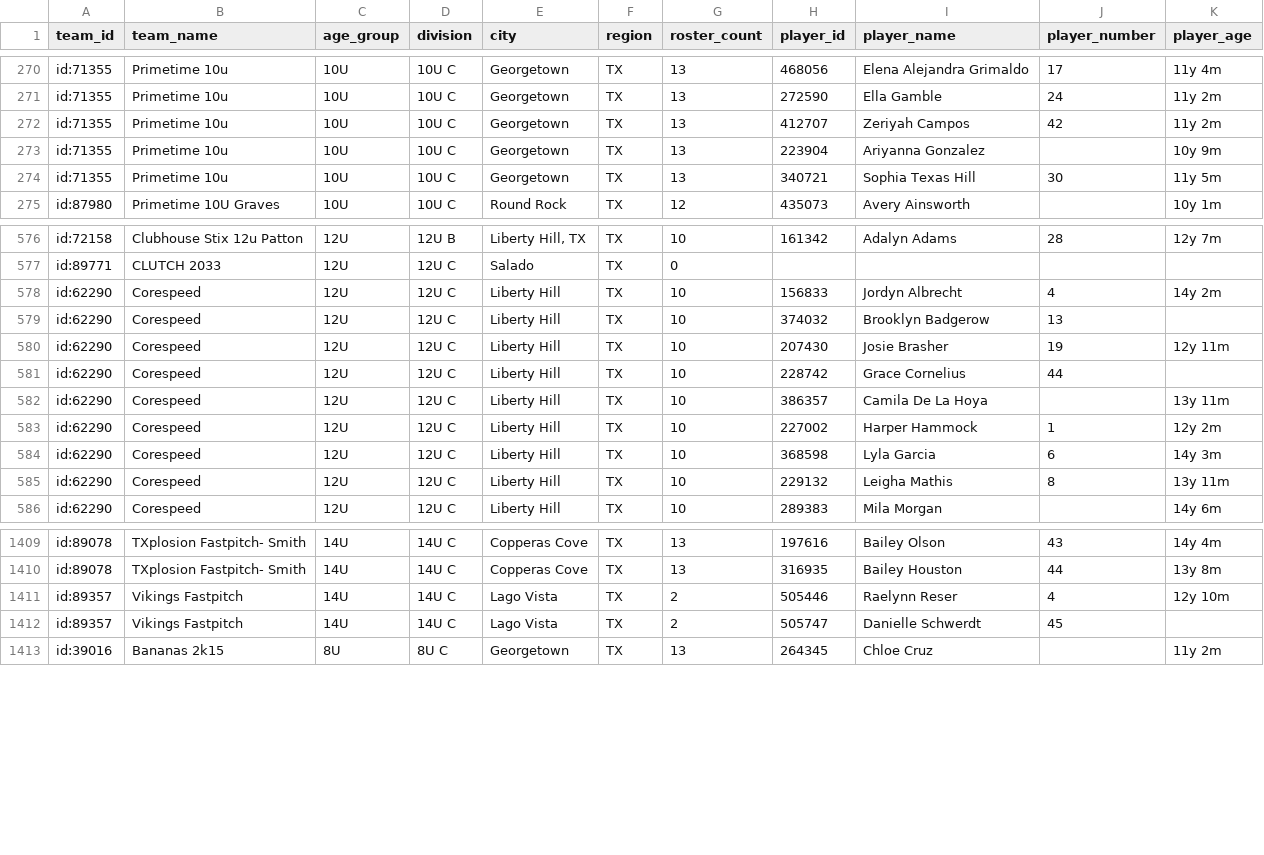
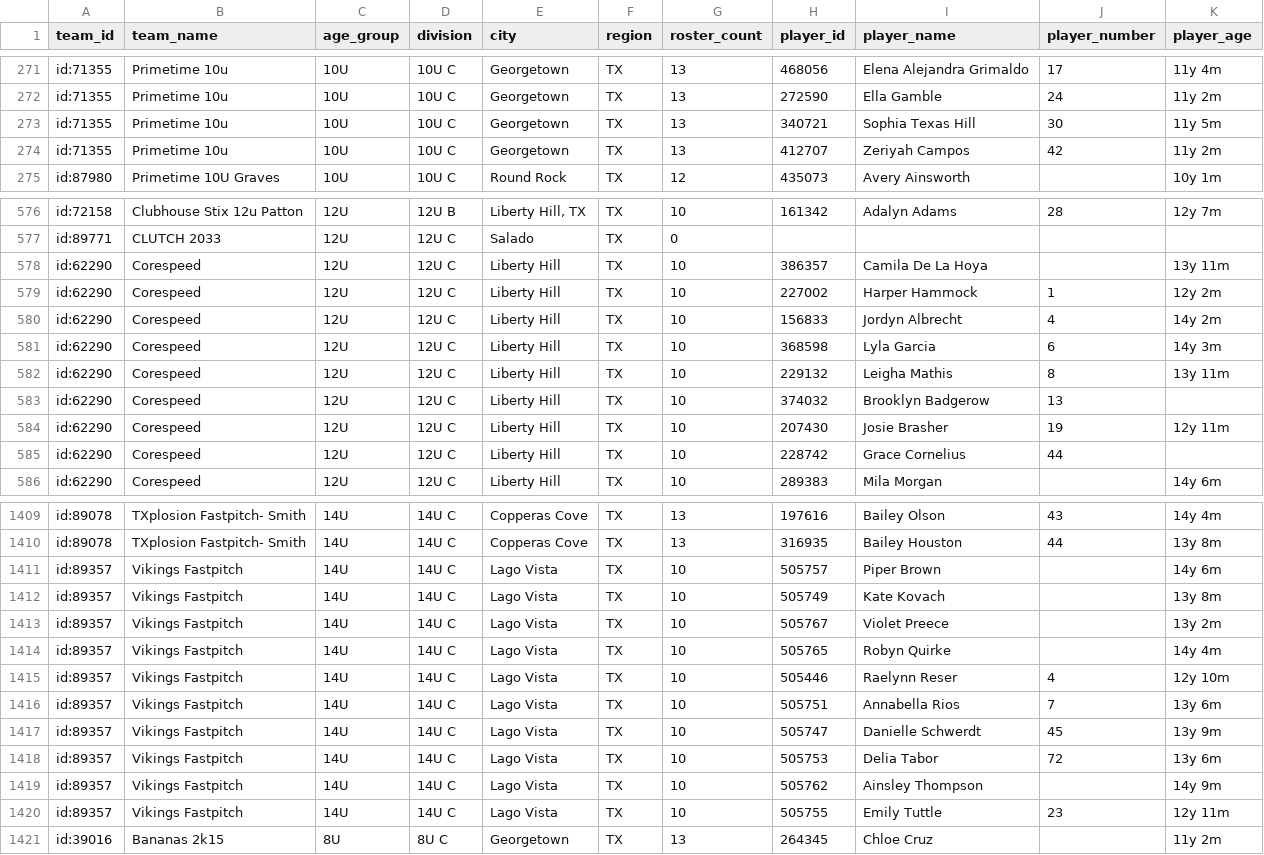
Before and after one commit to jeremiah9980/ncs-monitor, a CSV file: reports/team-list.csv, drawn as a sheet; only a part is shown, gaps mark what is left out; the diff covers the shown part only.

```diff
--- a/reports/team-list.csv
+++ b/reports/team-list.csv
@@ -271,5 +272,4 @@ id:71355,Primetime 10u,10U,10U C,Georgetown,TX,13,468056,Elena Alejandra Grimald
 id:71355,Primetime 10u,10U,10U C,Georgetown,TX,13,272590,Ella Gamble,24,11y 2m
+id:71355,Primetime 10u,10U,10U C,Georgetown,TX,13,340721,Sophia Texas Hill,30,11y 5m
 id:71355,Primetime 10u,10U,10U C,Georgetown,TX,13,412707,Zeriyah Campos,42,11y 2m
-id:71355,Primetime 10u,10U,10U C,Georgetown,TX,13,223904,Ariyanna Gonzalez,,10y 9m
-id:71355,Primetime 10u,10U,10U C,Georgetown,TX,13,340721,Sophia Texas Hill,30,11y 5m
 id:87980,Primetime 10U Graves,10U,10U C,Round Rock,TX,12,435073,Avery Ainsworth,,10y 1m
@@ -577,3 +577,7 @@ id:72158,Clubhouse Stix 12u Patton,12U,12U B,"Liberty Hill, TX",TX,10,161342,Ada
 id:89771,CLUTCH 2033,12U,12U C,Salado,TX,0,,,,
+id:62290,Corespeed,12U,12U C,Liberty Hill,TX,10,386357,Camila De La Hoya,,13y 11m
+id:62290,Corespeed,12U,12U C,Liberty Hill,TX,10,227002,Harper Hammock,1,12y 2m
 id:62290,Corespeed,12U,12U C,Liberty Hill,TX,10,156833,Jordyn Albrecht,4,14y 2m
+id:62290,Corespeed,12U,12U C,Liberty Hill,TX,10,368598,Lyla Garcia,6,14y 3m
+id:62290,Corespeed,12U,12U C,Liberty Hill,TX,10,229132,Leigha Mathis,8,13y 11m
 id:62290,Corespeed,12U,12U C,Liberty Hill,TX,10,374032,Brooklyn Badgerow,13,
@@ -581,6 +585,2 @@ id:62290,Corespeed,12U,12U C,Liberty Hill,TX,10,207430,Josie Brasher,19,12y 11m
 id:62290,Corespeed,12U,12U C,Liberty Hill,TX,10,228742,Grace Cornelius,44,
-id:62290,Corespeed,12U,12U C,Liberty Hill,TX,10,386357,Camila De La Hoya,,13y 11m
-id:62290,Corespeed,12U,12U C,Liberty Hill,TX,10,227002,Harper Hammock,1,12y 2m
-id:62290,Corespeed,12U,12U C,Liberty Hill,TX,10,368598,Lyla Garcia,6,14y 3m
-id:62290,Corespeed,12U,12U C,Liberty Hill,TX,10,229132,Leigha Mathis,8,13y 11m
 id:62290,Corespeed,12U,12U C,Liberty Hill,TX,10,289383,Mila Morgan,,14y 6m
@@ -1410,4 +1410,12 @@ id:89078,TXplosion Fastpitch- Smith,14U,14U C,Copperas Cove,TX,13,197616,Bailey
 id:89078,TXplosion Fastpitch- Smith,14U,14U C,Copperas Cove,TX,13,316935,Bailey Houston,44,13y 8m
-id:89357,Vikings Fastpitch,14U,14U C,Lago Vista,TX,2,505446,Raelynn Reser,4,12y 10m
-id:89357,Vikings Fastpitch,14U,14U C,Lago Vista,TX,2,505747,Danielle Schwerdt,45,
+id:89357,Vikings Fastpitch,14U,14U C,Lago Vista,TX,10,505757,Piper Brown,,14y 6m
+id:89357,Vikings Fastpitch,14U,14U C,Lago Vista,TX,10,505749,Kate Kovach,,13y 8m
+id:89357,Vikings Fastpitch,14U,14U C,Lago Vista,TX,10,505767,Violet Preece,,13y 2m
+id:89357,Vikings Fastpitch,14U,14U C,Lago Vista,TX,10,505765,Robyn Quirke,,14y 4m
+id:89357,Vikings Fastpitch,14U,14U C,Lago Vista,TX,10,505446,Raelynn Reser,4,12y 10m
+id:89357,Vikings Fastpitch,14U,14U C,Lago Vista,TX,10,505751,Annabella Rios,7,13y 6m
+id:89357,Vikings Fastpitch,14U,14U C,Lago Vista,TX,10,505747,Danielle Schwerdt,45,13y 9m
+id:89357,Vikings Fastpitch,14U,14U C,Lago Vista,TX,10,505753,Delia Tabor,72,13y 6m
+id:89357,Vikings Fastpitch,14U,14U C,Lago Vista,TX,10,505762,Ainsley Thompson,,14y 9m
+id:89357,Vikings Fastpitch,14U,14U C,Lago Vista,TX,10,505755,Emily Tuttle,23,12y 11m
 id:39016,Bananas 2k15,8U,8U C,Georgetown,TX,13,264345,Chloe Cruz,,11y 2m
```
Also changed, not shown: 14 moved rows elsewhere in this file, reports/changelog.csv, 4 other files.
